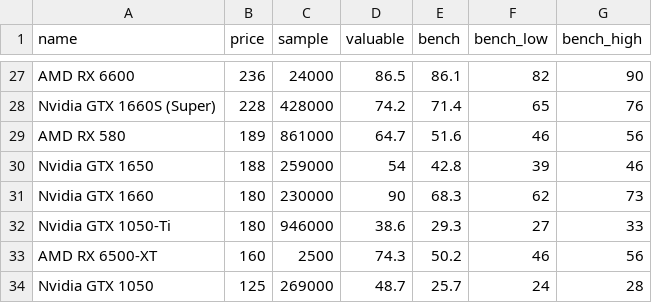
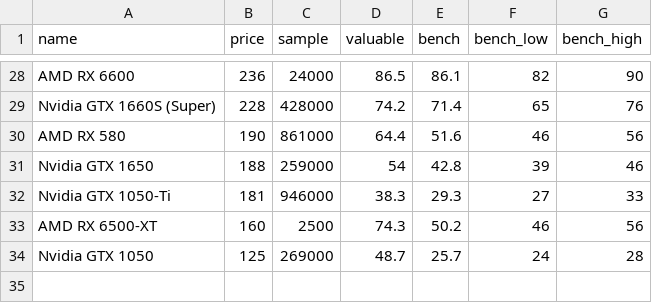
Before and after one commit to ShaokangJiang/CSE-203B-crapping, a CSV file: data/gpu.csv, drawn as a sheet; only a part is shown, gaps mark what is left out; the diff covers the shown part only.

```diff
--- a/data/gpu.csv
+++ b/data/gpu.csv
@@ -28,6 +29,5 @@ AMD RX 6600,236,24000,86.5,86.1,82,90
 Nvidia GTX 1660S (Super),228,428000,74.2,71.4,65,76
-AMD RX 580,189,861000,64.7,51.6,46,56
+AMD RX 580,190,861000,64.4,51.6,46,56
 Nvidia GTX 1650,188,259000,54,42.8,39,46
-Nvidia GTX 1660,180,230000,90,68.3,62,73
-Nvidia GTX 1050-Ti,180,946000,38.6,29.3,27,33
+Nvidia GTX 1050-Ti,181,946000,38.3,29.3,27,33
 AMD RX 6500-XT,160,2500,74.3,50.2,46,56
```
Also changed, not shown: 6 added rows, 5 removed rows and 19 edited cells elsewhere in this file, data/cpu.csv, data/hdd.csv, 2 other files.
